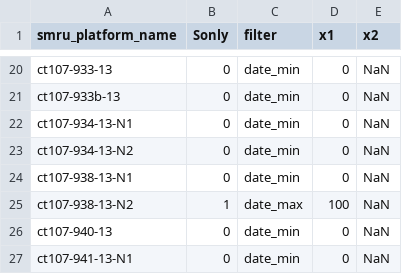
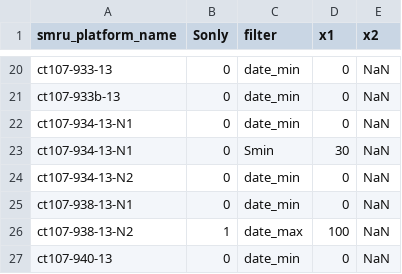
Before and after one commit to fabien-roquet/meop_qc, a CSV file: matlab_toolbox/config_files/table_filter.csv, drawn as a sheet; only a part is shown, gaps mark what is left out; the shorter side is filled out with more unchanged rows.

Commit message:
share_meop_data.m

```diff
--- a/matlab_toolbox/config_files/table_filter.csv
+++ b/matlab_toolbox/config_files/table_filter.csv
@@ -22,2 +22,3 @@ ct107-933b-13,0,date_min,0,NaN
 ct107-934-13-N1,0,date_min,0,NaN
+ct107-934-13-N1,0,Smin,30,NaN
 ct107-934-13-N2,0,date_min,0,NaN
```
Also changed, not shown: 4 other files.
